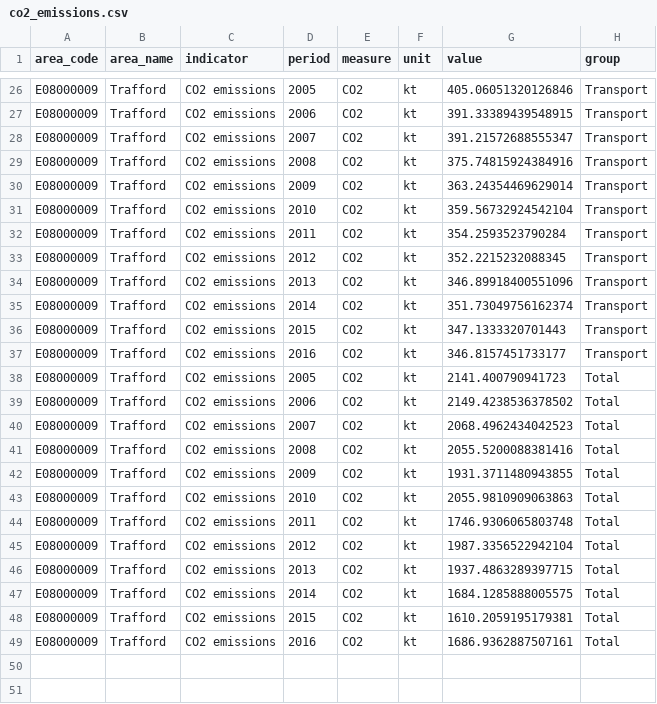
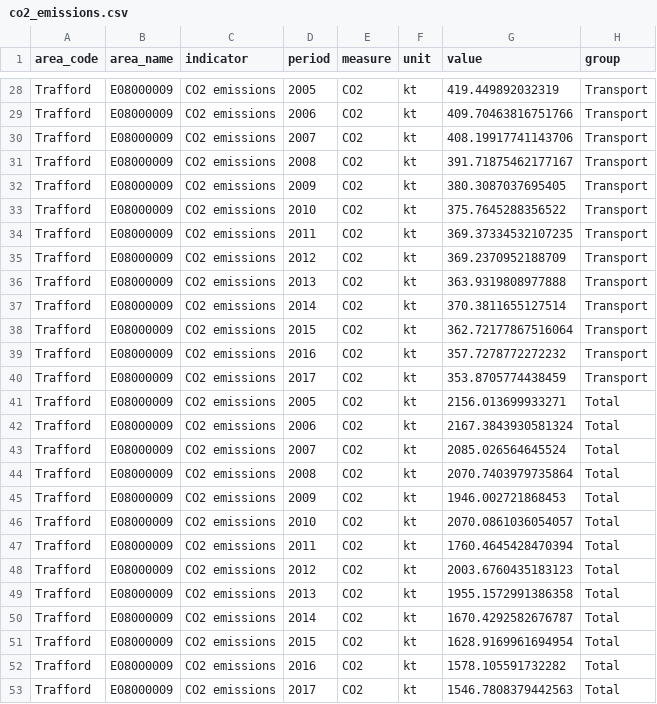
Before and after one commit to traffordDataLab/dashboard, a CSV file: data/green/co2_emissions.csv, drawn as a sheet; only a part is shown, gaps mark what is left out; addresses are those after the commit; the diff covers the shown part only; the diff names each change by its address in the sheet, - before the commit and + after, or states it on an @@ line.

Commit message:
Green: co2_emissions

```diff
--- a/data/green/co2_emissions.csv
+++ b/data/green/co2_emissions.csv
-A28:A39 (area_code): E08000009
+A28:A39 (area_code): Trafford
-B28:B39 (area_name): Trafford
+B28:B39 (area_name): E08000009
-G28 (value): 405.06051320126846
+G28 (value): 419.449892032319
-G29 (value): 391.33389439548915
+G29 (value): 409.70463816751766
-G30 (value): 391.21572688555347
+G30 (value): 408.19917741143706
-G31 (value): 375.74815924384916
+G31 (value): 391.71875462177167
-G32 (value): 363.24354469629014
+G32 (value): 380.3087037695405
-G33 (value): 359.56732924542104
+G33 (value): 375.7645288356522
-G34 (value): 354.2593523790284
+G34 (value): 369.37334532107235
-G35 (value): 352.2215232088345
+G35 (value): 369.2370952188709
-G36 (value): 346.89918400551096
+G36 (value): 363.9319808977888
-G37 (value): 351.73049756162374
+G37 (value): 370.3811655127514
-G38 (value): 347.1333320701443
+G38 (value): 362.72177867516064
-G39 (value): 346.8157451733177
+G39 (value): 357.7278772272232
+row 40: Trafford | E08000009 | CO2 emissions | 2017 | CO2 | kt | 353.8705774438459 | Transport
-A41:A52 (area_code): E08000009
+A41:A52 (area_code): Trafford
-B41:B52 (area_name): Trafford
+B41:B52 (area_name): E08000009
-G41 (value): 2141.400790941723
+G41 (value): 2156.013699933271
-G42 (value): 2149.4238536378502
+G42 (value): 2167.3843930581324
-G43 (value): 2068.4962434042523
+G43 (value): 2085.026564645524
-G44 (value): 2055.5200088381416
+G44 (value): 2070.7403979735864
-G45 (value): 1931.3711480943855
+G45 (value): 1946.002721868453
-G46 (value): 2055.9810909063863
+G46 (value): 2070.0861036054057
-G47 (value): 1746.9306065803748
+G47 (value): 1760.4645428470394
-G48 (value): 1987.3356522942104
+G48 (value): 2003.6760435183123
-G49 (value): 1937.4863289397715
+G49 (value): 1955.1572991386358
-G50 (value): 1684.1285888005575
+G50 (value): 1670.4292582676787
-G51 (value): 1610.2059195179381
+G51 (value): 1628.9169961694954
-G52 (value): 1686.9362887507161
+G52 (value): 1578.105591732282
+row 53: Trafford | E08000009 | CO2 emissions | 2017 | CO2 | kt | 1546.7808379442563 | Total
```
Also changed, not shown: 2 added rows and 72 edited cells elsewhere in this file, 1 other file.
